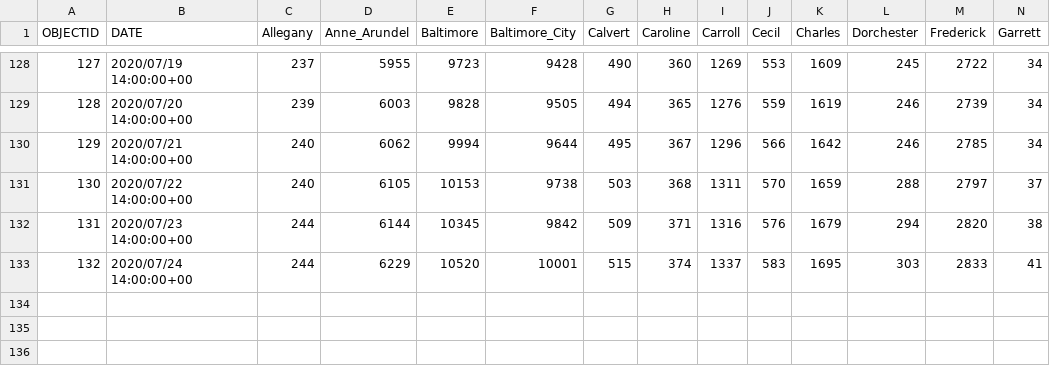
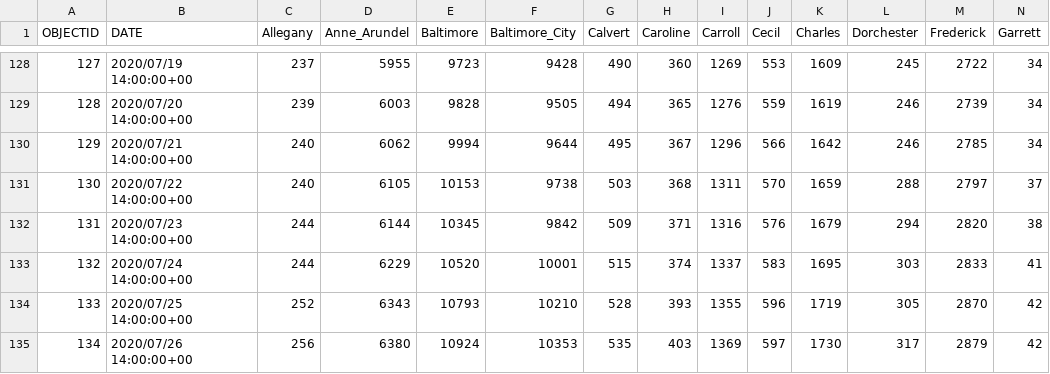
Before and after one commit to katiesegreti/health, a CSV file: maryland_covid.csv, drawn as a sheet; only a part is shown, gaps mark what is left out; rows hold the shown columns only; the diff names each change by its address in the sheet, - before the commit and + after, or states it on an @@ line.

```diff
--- a/maryland_covid.csv
+++ b/maryland_covid.csv
+row 134: 133 | 2020/07/25 14:00:00+00 | 252 | 6343 | 10793 | 10210 | 528 | 393 | 1355 | 596 | 1719 | 305 | 2870 | 42
+row 135: 134 | 2020/07/26 14:00:00+00 | 256 | 6380 | 10924 | 10353 | 535 | 403 | 1369 | 597 | 1730 | 317 | 2879 | 42
```
Also changed, not shown: newyork_covid.csv, texas_covid.csv, 2 other files.
